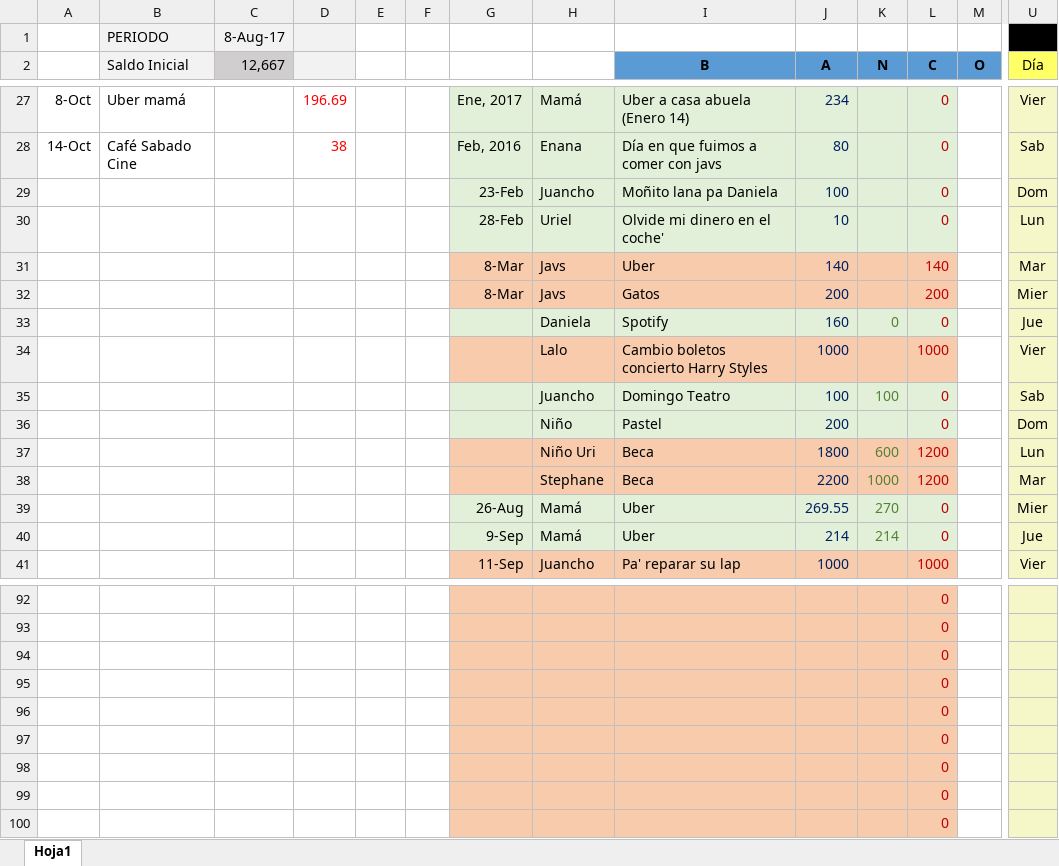
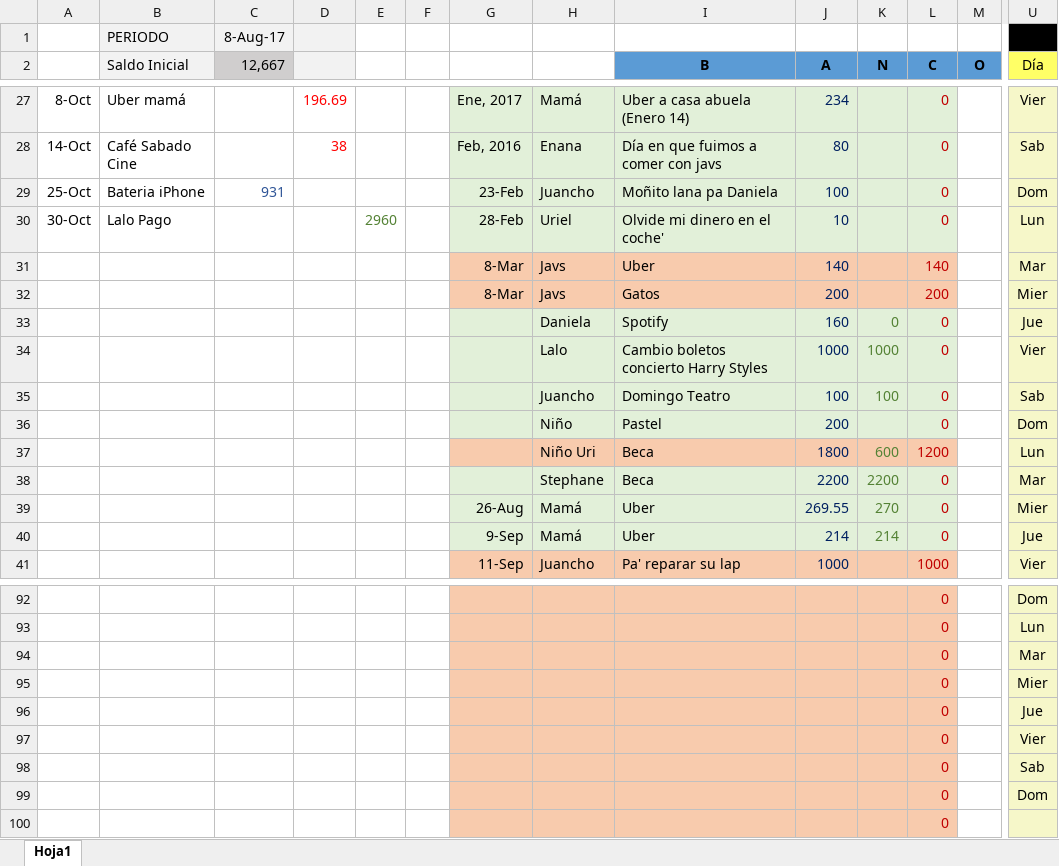
Before and after one commit to Adrifelcha/Adrifelcha, an Excel workbook: Finanzas/4_Agosto_2017.xlsx, sheet Hoja1, drawn as a sheet; only a part is shown, gaps mark what is left out; values as stored, in another font and other column widths than the file's, no borders; the diff covers the shown part only; the diff names each change by its address in the sheet, - before the commit and + after, or states it on an @@ line.

```diff
--- a/Finanzas/4_Agosto_2017.xlsx (sheet Hoja1)
+++ b/Finanzas/4_Agosto_2017.xlsx (sheet Hoja1)
-A29: (empty)
+A29: 25-Oct
-B29 (Saldo Inicial): (empty)
+B29 (Saldo Inicial): Bateria iPhone
-C29 (12,667): (empty)
+C29 (12,667): 931
-A30: (empty)
+A30: 30-Oct
-B30 (Saldo Inicial): (empty)
+B30 (Saldo Inicial): Lalo Pago
-E30: (empty)
+E30: 2960
-G34:L34 fill: #F8CBAD
+G34:L34 fill: #E2F0D9
-K34 (N): (empty)
+K34 (N): 1000
-L34 (C): 1000
+L34 (C): 0
-G38:L38 fill: #F8CBAD
+G38:L38 fill: #E2F0D9
-K38 (N): 1000
+K38 (N): 2200
-L38 (C): 1200
+L38 (C): 0
-U92 (Día): (empty)
+U92 (Día): Dom
-U93 (Día): (empty)
+U93 (Día): Lun
-U94 (Día): (empty)
+U94 (Día): Mar
-U95 (Día): (empty)
+U95 (Día): Mier
-U96 (Día): (empty)
+U96 (Día): Jue
-U97 (Día): (empty)
+U97 (Día): Vier
-U98 (Día): (empty)
+U98 (Día): Sab
-U99 (Día): (empty)
+U99 (Día): Dom
```
Also changed, not shown: 79 edited cells and cell formats elsewhere in this sheet, 31 other files.
